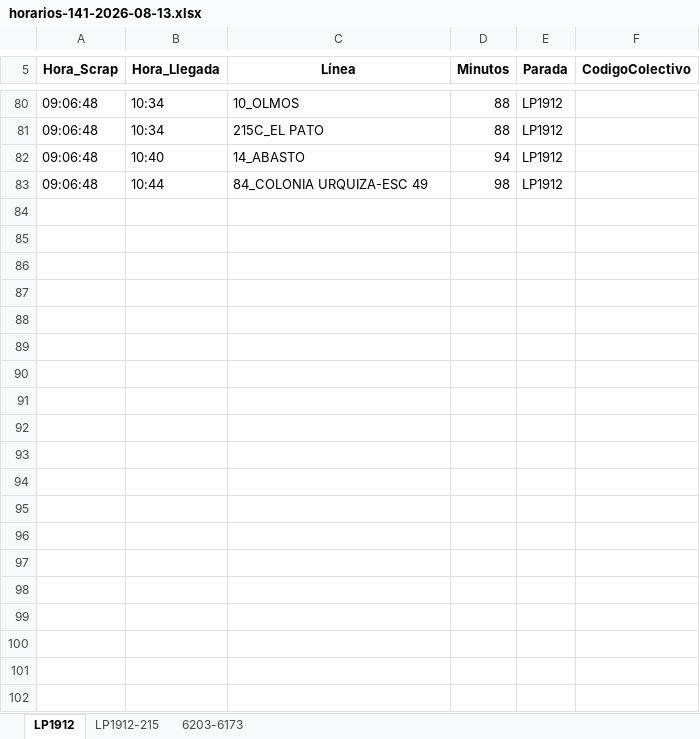
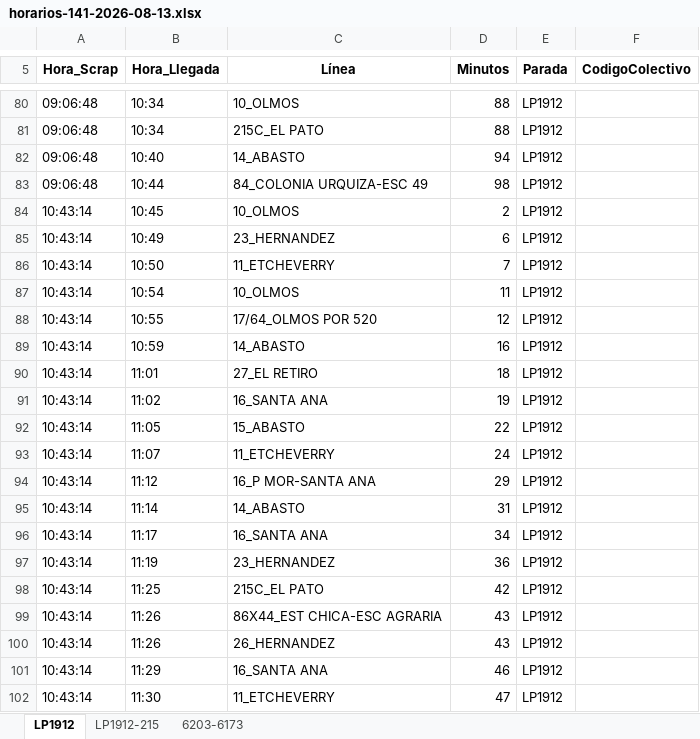
Before and after one commit to palomac00/recolector-colectivos, an Excel workbook: data/horarios-141-2026-08-13.xlsx, sheet LP1912, drawn as a sheet; only a part is shown, gaps mark what is left out; values as stored, in another font and other column widths than the file's, no borders; the diff covers the shown part only; the diff names each change by its address in the sheet, - before the commit and + after, or states it on an @@ line.

```diff
--- a/data/horarios-141-2026-08-13.xlsx (sheet LP1912)
+++ b/data/horarios-141-2026-08-13.xlsx (sheet LP1912)
+row 84: 10:43:14 | 10:45 | 10_OLMOS | 2 | LP1912
+row 85: 10:43:14 | 10:49 | 23_HERNANDEZ | 6 | LP1912
+row 86: 10:43:14 | 10:50 | 11_ETCHEVERRY | 7 | LP1912
+row 87: 10:43:14 | 10:54 | 10_OLMOS | 11 | LP1912
+row 88: 10:43:14 | 10:55 | 17/64_OLMOS POR 520 | 12 | LP1912
+row 89: 10:43:14 | 10:59 | 14_ABASTO | 16 | LP1912
+row 90: 10:43:14 | 11:01 | 27_EL RETIRO | 18 | LP1912
+row 91: 10:43:14 | 11:02 | 16_SANTA ANA | 19 | LP1912
+row 92: 10:43:14 | 11:05 | 15_ABASTO | 22 | LP1912
+row 93: 10:43:14 | 11:07 | 11_ETCHEVERRY | 24 | LP1912
+row 94: 10:43:14 | 11:12 | 16_P MOR-SANTA ANA | 29 | LP1912
+row 95: 10:43:14 | 11:14 | 14_ABASTO | 31 | LP1912
+row 96: 10:43:14 | 11:17 | 16_SANTA ANA | 34 | LP1912
+row 97: 10:43:14 | 11:19 | 23_HERNANDEZ | 36 | LP1912
+row 98: 10:43:14 | 11:25 | 215C_EL PATO | 42 | LP1912
+row 99: 10:43:14 | 11:26 | 86X44_EST CHICA-ESC AGRARIA | 43 | LP1912
+row 100: 10:43:14 | 11:26 | 26_HERNANDEZ | 43 | LP1912
+row 101: 10:43:14 | 11:29 | 16_SANTA ANA | 46 | LP1912
+row 102: 10:43:14 | 11:30 | 11_ETCHEVERRY | 47 | LP1912
```
Also changed, not shown: 12 added rows and 2 edited cells elsewhere in this sheet, sheet 6203-6173, sheet LP1912-215, 2 other files.
